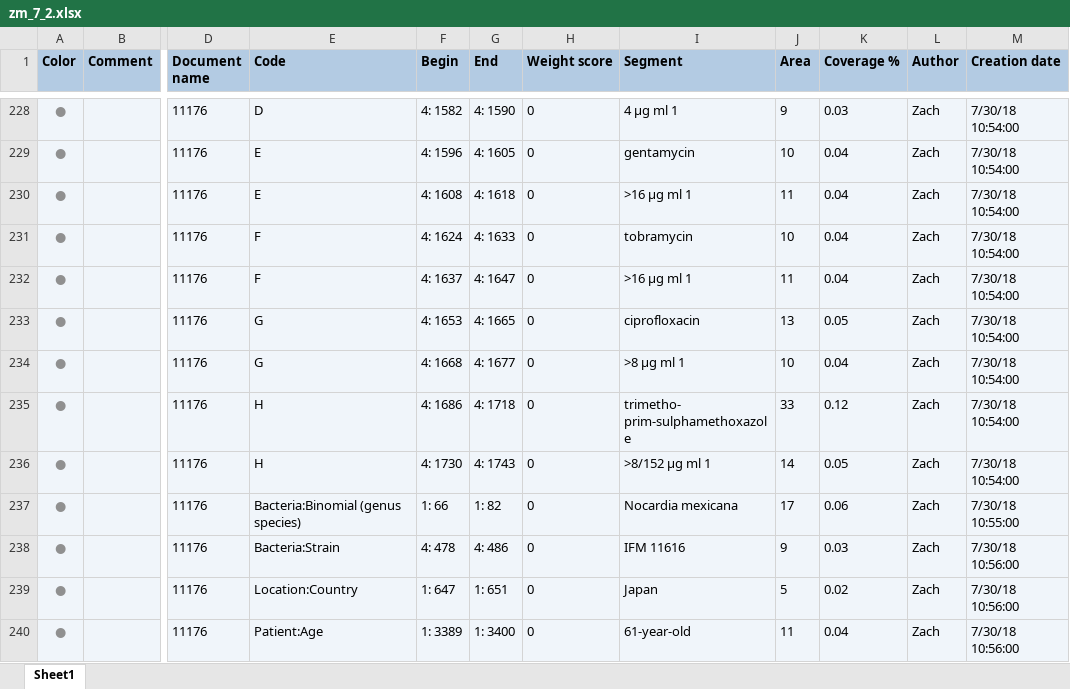
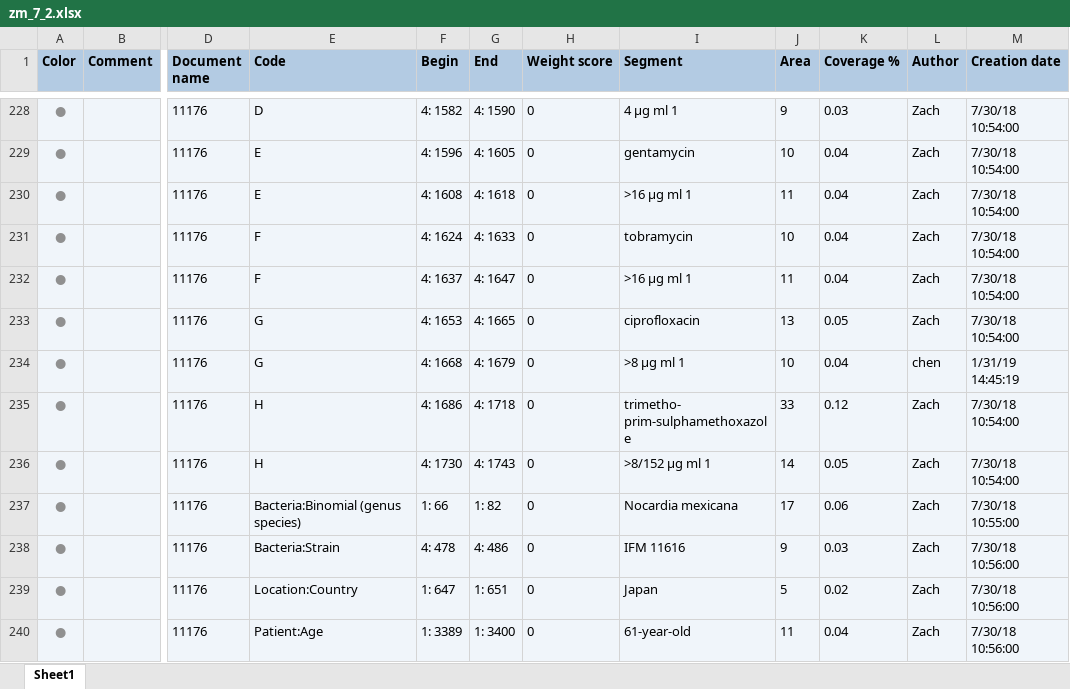
Before and after one commit to ecohealthalliance/amr-db, an Excel workbook: data/coded_segments/zm_7_2.xlsx, sheet Sheet1, drawn as a sheet; only a part is shown, gaps mark what is left out; values as stored, in another font and other column widths than the file's, no borders; the diff covers the shown part only; the diff names each change by its address in the sheet, - before the commit and + after, or states it on an @@ line.

```diff
--- a/data/coded_segments/zm_7_2.xlsx (sheet Sheet1)
+++ b/data/coded_segments/zm_7_2.xlsx (sheet Sheet1)
-G234 (End): 4: 1677
+G234 (End): 4: 1679
-L234 (Author): Zach
+L234 (Author): chen
-M234 (Creation date): 7/30/18 10:54:00
+M234 (Creation date): 1/31/19 14:45:19
```
Also changed, not shown: 42 added rows elsewhere in this sheet, data/coded_segments/zm_3_3.xlsx, data/coded_segments/zm_3_5.xlsx, 37 other files.
